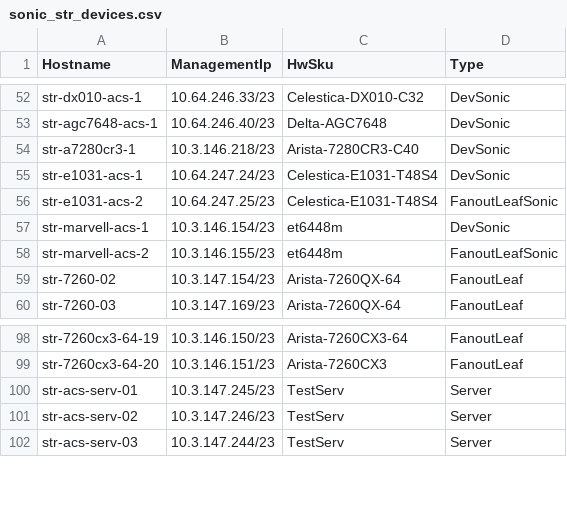
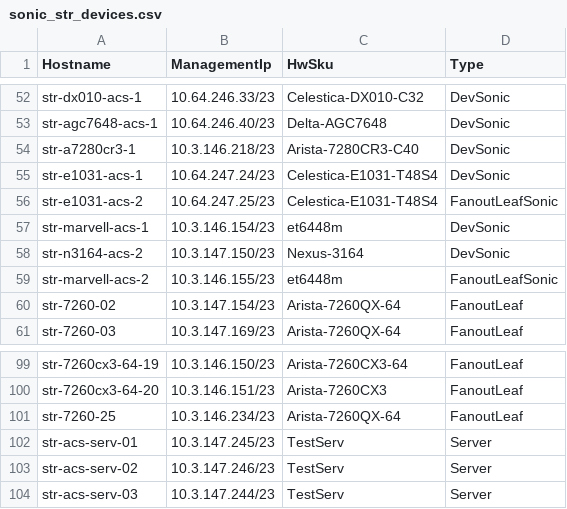
Before and after one commit to neethajohn/sonic-mgmt, a CSV file: ansible/files/sonic_str_devices.csv, drawn as a sheet; only a part is shown, gaps mark what is left out; the diff names each change by its address in the sheet, - before the commit and + after, or states it on an @@ line.

```diff
--- a/ansible/files/sonic_str_devices.csv
+++ b/ansible/files/sonic_str_devices.csv
+row 58: str-n3164-acs-2 | 10.3.147.150/23 | Nexus-3164 | DevSonic
+row 101: str-7260-25 | 10.3.146.234/23 | Arista-7260QX-64 | FanoutLeaf
```
Also changed, not shown: ansible/files/sonic_str_links.csv, ansible/testbed.csv, 3 other files.
